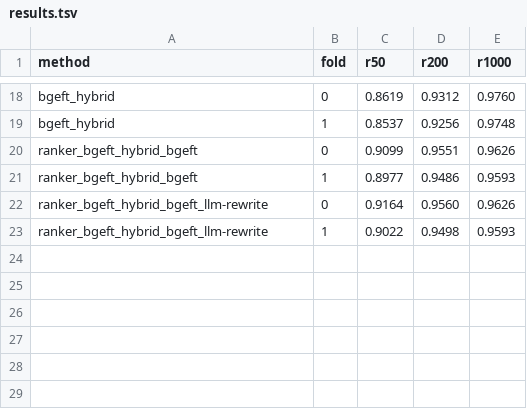
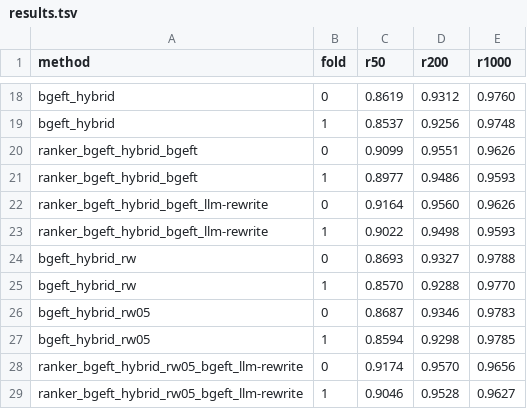
Before and after one commit to GVCHEMPION/ADSB_Solution, a TSV file: results.tsv, drawn as a sheet; only a part is shown, gaps mark what is left out; the diff names each change by its address in the sheet, - before the commit and + after, or states it on an @@ line.

```diff
--- a/results.tsv
+++ b/results.tsv
+row 24: bgeft_hybrid_rw | 0 | 0.8693 | 0.9327 | 0.9788
+row 25: bgeft_hybrid_rw | 1 | 0.8570 | 0.9288 | 0.9770
+row 26: bgeft_hybrid_rw05 | 0 | 0.8687 | 0.9346 | 0.9783
+row 27: bgeft_hybrid_rw05 | 1 | 0.8594 | 0.9298 | 0.9785
+row 28: ranker_bgeft_hybrid_rw05_bgeft_llm-rewrite | 0 | 0.9174 | 0.9570 | 0.9656
+row 29: ranker_bgeft_hybrid_rw05_bgeft_llm-rewrite | 1 | 0.9046 | 0.9528 | 0.9627
```
Also changed, not shown: 2 other files.
